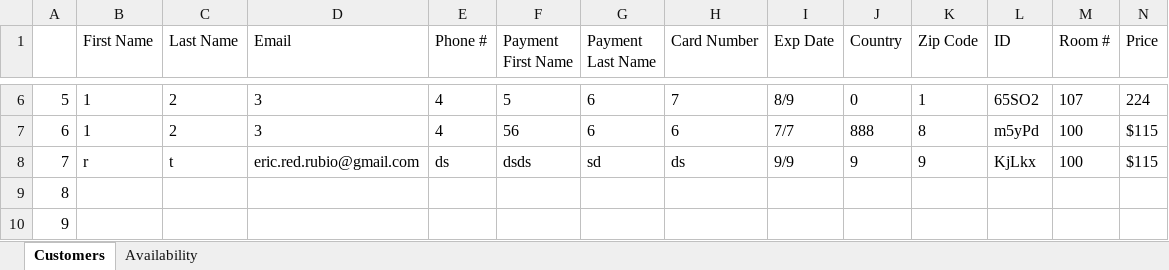
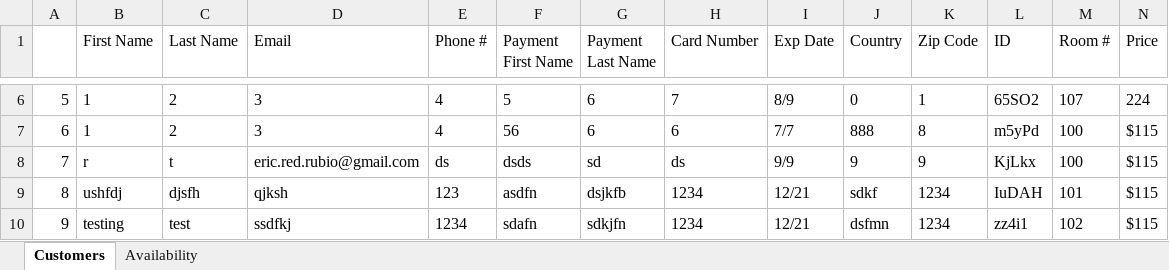
Before and after one commit to josegodinez25/Bit-by-Bit, an Excel workbook: HotelProject/Hotel Project.xlsx, sheet Customers, drawn as a sheet; only a part is shown, gaps mark what is left out; values as stored, in another font and other column widths than the file's, no borders; the diff covers the shown part only; the diff names each change by its address in the sheet, - before the commit and + after, or states it on an @@ line.

```diff
--- a/HotelProject/Hotel Project.xlsx (sheet Customers)
+++ b/HotelProject/Hotel Project.xlsx (sheet Customers)
-B9 (First Name): (empty)
+B9 (First Name): ushfdj
-C9 (Last Name): (empty)
+C9 (Last Name): djsfh
-D9 (Email): (empty)
+D9 (Email): qjksh
-E9 (Phone #): (empty)
+E9 (Phone #): 123
-F9 (Payment First Name): (empty)
+F9 (Payment First Name): asdfn
-G9 (Payment Last Name): (empty)
+G9 (Payment Last Name): dsjkfb
-H9:H10 (Card Number): (empty)
+H9:H10 (Card Number): 1234
-I9:I10 (Exp Date): (empty)
+I9:I10 (Exp Date): 12/21
-J9 (Country): (empty)
+J9 (Country): sdkf
-K9:K10 (Zip Code): (empty)
+K9:K10 (Zip Code): 1234
-L9 (ID): (empty)
+L9 (ID): IuDAH
-M9 (Room #): (empty)
+M9 (Room #): 101
-N9:N10 (Price): (empty)
+N9:N10 (Price): $115
-B10 (First Name): (empty)
+B10 (First Name): testing
-C10 (Last Name): (empty)
+C10 (Last Name): test
-D10 (Email): (empty)
+D10 (Email): ssdfkj
-E10 (Phone #): (empty)
+E10 (Phone #): 1234
-F10 (Payment First Name): (empty)
+F10 (Payment First Name): sdafn
-G10 (Payment Last Name): (empty)
+G10 (Payment Last Name): sdkjfn
-J10 (Country): (empty)
+J10 (Country): dsfmn
-L10 (ID): (empty)
+L10 (ID): zz4i1
-M10 (Room #): (empty)
+M10 (Room #): 102
```
Also changed, not shown: 49 edited cells elsewhere in this sheet, sheet Availability, 2 other files.
